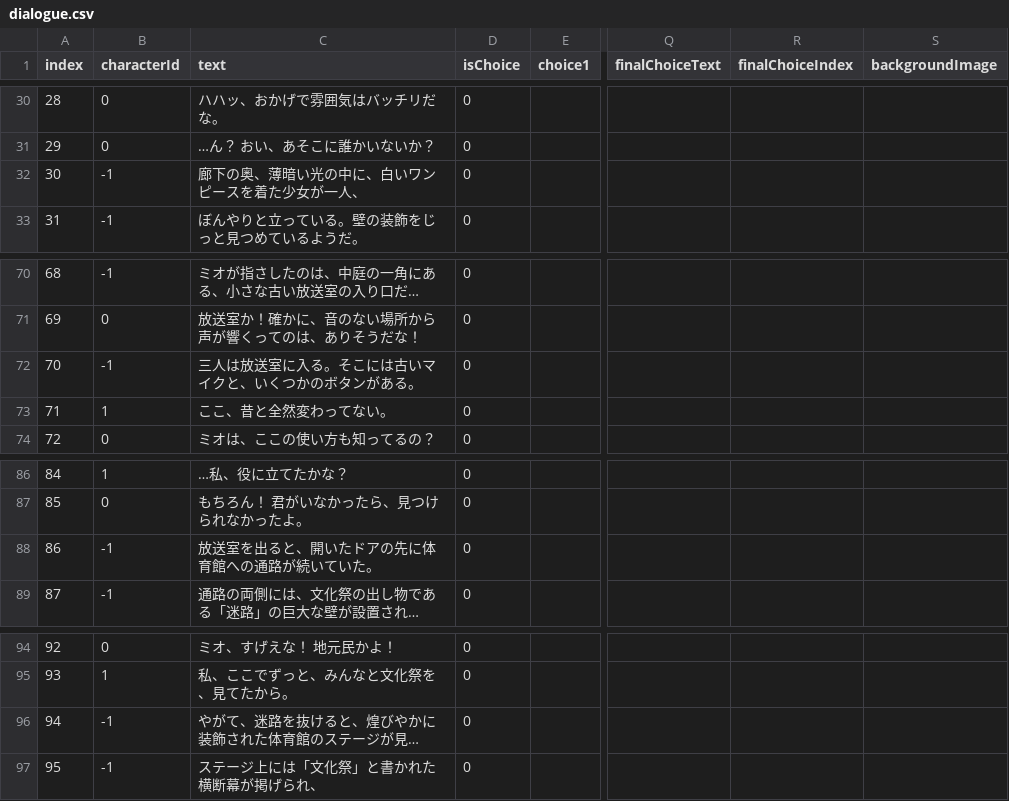
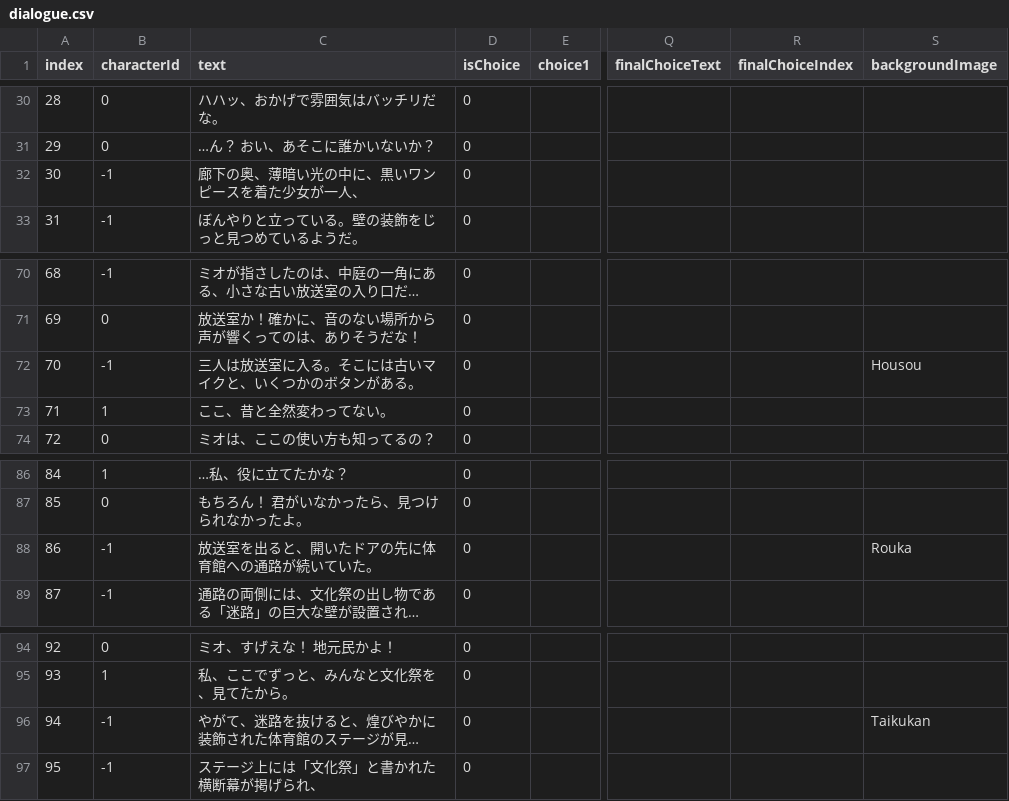
Before and after one commit to Nao878/Kankangakugaku, a CSV file: Assets/Resources/dialogue.csv, drawn as a sheet; only a part is shown, gaps mark what is left out; long unchanged cells end in …; the diff covers the shown part only; the diff names each change by its address in the sheet, - before the commit and + after, or states it on an @@ line.

```diff
--- a/Assets/Resources/dialogue.csv
+++ b/Assets/Resources/dialogue.csv
-C32 (text): 廊下の奥、薄暗い光の中に、白いワンピースを着た少女が一人、
+C32 (text): 廊下の奥、薄暗い光の中に、黒いワンピースを着た少女が一人、
-S72 (backgroundImage): (empty)
+S72 (backgroundImage): Housou
-S88 (backgroundImage): (empty)
+S88 (backgroundImage): Rouka
-S96 (backgroundImage): (empty)
+S96 (backgroundImage): Taikukan
```
Also changed, not shown: 14 edited cells elsewhere in this file, 9 other files.
